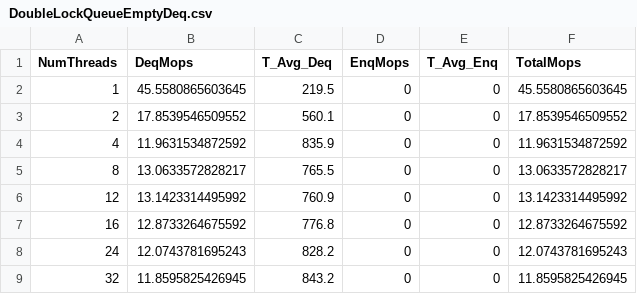
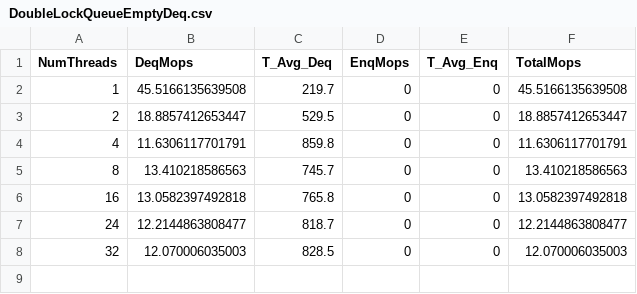
Before and after one commit to danielschloms/amp_fifo_project, a CSV file: Measurements/csv/DoubleLockQueueEmptyDeq.csv, drawn as a sheet.

Commit message:
Measurements

```diff
--- a/Measurements/csv/DoubleLockQueueEmptyDeq.csv
+++ b/Measurements/csv/DoubleLockQueueEmptyDeq.csv
@@ -1,9 +1,8 @@
 NumThreads;DeqMops;T_Avg_Deq;EnqMops;T_Avg_Enq;TotalMops
-1;45.5580865603645;219.5;0;0;45.5580865603645
-2;17.8539546509552;560.1;0;0;17.8539546509552
-4;11.9631534872592;835.9;0;0;11.9631534872592
-8;13.0633572828217;765.5;0;0;13.0633572828217
-12;13.1423314495992;760.9;0;0;13.1423314495992
-16;12.8733264675592;776.8;0;0;12.8733264675592
-24;12.0743781695243;828.2;0;0;12.0743781695243
-32;11.8595825426945;843.2;0;0;11.8595825426945
+1;45.5166135639508;219.7;0;0;45.5166135639508
+2;18.8857412653447;529.5;0;0;18.8857412653447
+4;11.6306117701791;859.8;0;0;11.6306117701791
+8;13.410218586563;745.7;0;0;13.410218586563
+16;13.0582397492818;765.8;0;0;13.0582397492818
+24;12.2144863808477;818.7;0;0;12.2144863808477
+32;12.070006035003;828.5;0;0;12.070006035003
```
Also changed, not shown: Measurements/csv/LockQueueEmptyDeq.csv, 6 other files.
